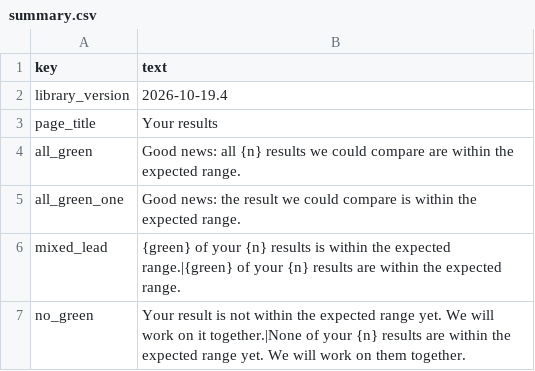
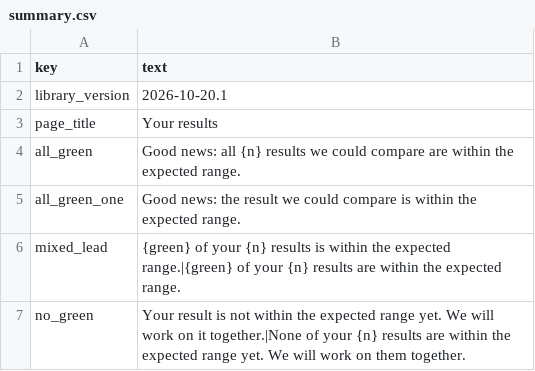
Before and after one commit to irehab/chudleigh-health, a CSV file: norms/summary.csv, drawn as a sheet; only a part is shown.

```diff
--- a/norms/summary.csv
+++ b/norms/summary.csv
@@ -1,3 +1,3 @@
 key,text
-library_version,2026-10-19.4
+library_version,2026-10-20.1
 page_title,Your results
```
Also changed, not shown: norms/measures.csv, 4 other files.
